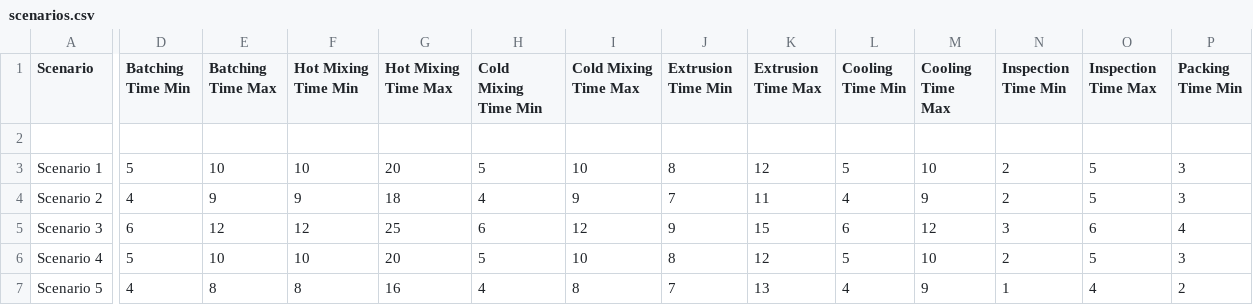
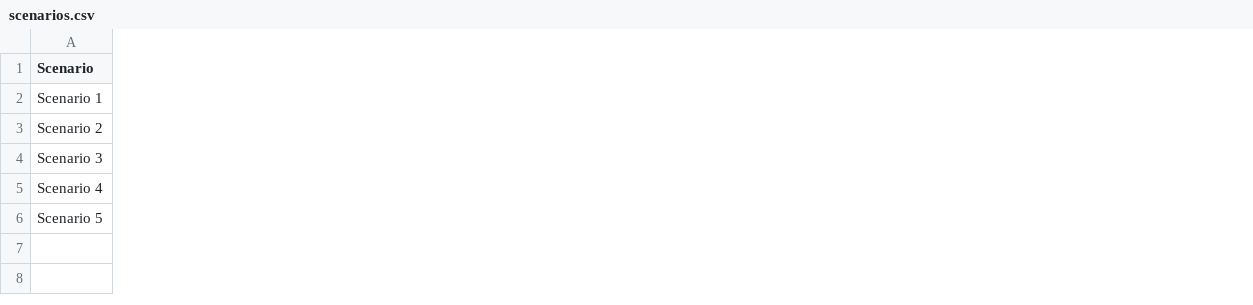
Before and after one commit to Leptons1618/Discrete-Event-Simulator, a CSV file: PVCManufacture/scenarios.csv, drawn as a sheet; only a part is shown, gaps mark what is left out; removed rows and columns are numbered as before the commit, all else as after; rows hold the shown columns only; the diff covers the shown part only; the diff names each change by its address in the sheet, - before the commit and + after, or states it on an @@ line.

```diff
--- a/PVCManufacture/scenarios.csv
+++ b/PVCManufacture/scenarios.csv
-column D (Batching Time Min), rows 3-7: 5 | 4 | 6 | 5 | 4
-column E (Batching Time Max), rows 3-7: 10 | 9 | 12 | 10 | 8
-column F (Hot Mixing Time Min), rows 3-7: 10 | 9 | 12 | 10 | 8
-column G (Hot Mixing Time Max), rows 3-7: 20 | 18 | 25 | 20 | 16
-column H (Cold Mixing Time Min), rows 3-7: 5 | 4 | 6 | 5 | 4
-column I (Cold Mixing Time Max), rows 3-7: 10 | 9 | 12 | 10 | 8
-column J (Extrusion Time Min), rows 3-7: 8 | 7 | 9 | 8 | 7
-column K (Extrusion Time Max), rows 3-7: 12 | 11 | 15 | 12 | 13
-column L (Cooling Time Min), rows 3-7: 5 | 4 | 6 | 5 | 4
-column M (Cooling Time Max), rows 3-7: 10 | 9 | 12 | 10 | 9
-column N (Inspection Time Min), rows 3-7: 2 | 2 | 3 | 2 | 1
-column O (Inspection Time Max), rows 3-7: 5 | 5 | 6 | 5 | 4
-column P (Packing Time Min), rows 3-7: 3 | 3 | 4 | 3 | 2
-row 2: (empty)
```
Also changed, not shown: 7 added columns and 1 removed column elsewhere in this file, PVCManufacture/results.csv, 2 other files.
